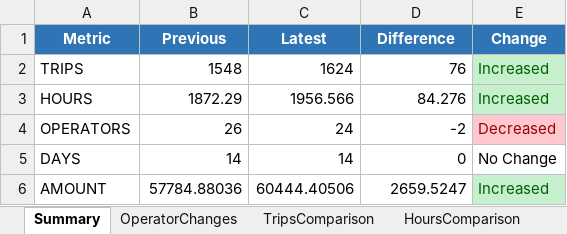
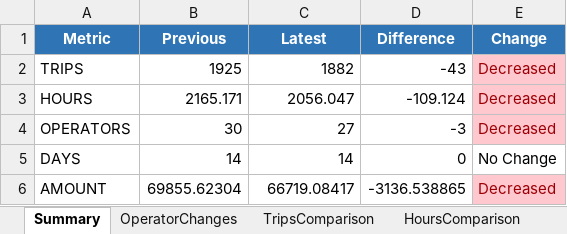
Before and after one commit to neildojeta/AutomatedPayrollAnalysis, an Excel workbook: Payroll Analysis/ComparedResults/CCCTA_Comparison.xlsx, sheet Summary, drawn as a sheet; values as stored, in another font and other column widths than the file's, no borders; the diff names each change by its address in the sheet, - before the commit and + after, or states it on an @@ line.

```diff
--- a/Payroll Analysis/ComparedResults/CCCTA_Comparison.xlsx (sheet Summary)
+++ b/Payroll Analysis/ComparedResults/CCCTA_Comparison.xlsx (sheet Summary)
-B2 (Previous): 1548
+B2 (Previous): 1925
-C2 (Latest): 1624
+C2 (Latest): 1882
-D2 (Difference): 76
+D2 (Difference): -43
-E2:E3 (Change): Increased
+E2:E3 (Change): Decreased
@@ E2:E3 fill: #C6EFCE → #FFC7CE, text colour: #006100 → #9C0006 @@
-B3 (Previous): 1872.29
+B3 (Previous): 2165.171
-C3 (Latest): 1956.566
+C3 (Latest): 2056.047
-D3 (Difference): 84.276
+D3 (Difference): -109.124
-B4 (Previous): 26
+B4 (Previous): 30
-C4 (Latest): 24
+C4 (Latest): 27
-D4 (Difference): -2
+D4 (Difference): -3
-B6 (Previous): 57784.88036
+B6 (Previous): 69855.62304
-C6 (Latest): 60444.40506
+C6 (Latest): 66719.08417
-D6 (Difference): 2659.5247
+D6 (Difference): -3136.538865
-E6 (Change): Increased
+E6 (Change): Decreased
@@ E6 fill: #C6EFCE → #FFC7CE, text colour: #006100 → #9C0006 @@
```
Also changed, not shown: sheet HoursComparison, sheet TripsComparison, sheet OperatorChanges, sheet LeaseComparison, ComparedResults/Dashboard.xlsm, Payroll Analysis/ComparedResults/Dashboard.xlsm, 12 other files.
